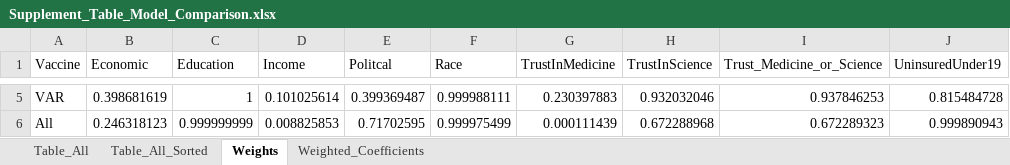
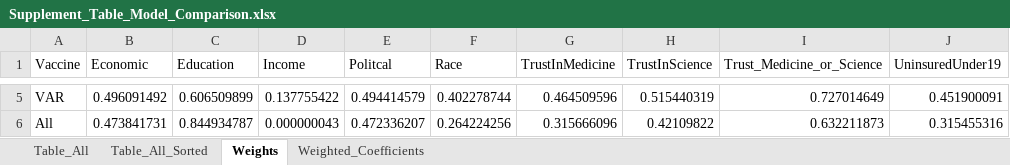
Before and after one commit to WellsRC/US_Childhood_Vaccination, an Excel workbook: Supplement_Table_Model_Comparison.xlsx, sheet Weights, drawn as a sheet; only a part is shown, gaps mark what is left out; values as stored, in another font and other column widths than the file's, no borders; the diff covers the shown part only; the diff names each change by its address in the sheet, - before the commit and + after, or states it on an @@ line.

```diff
--- a/Supplement_Table_Model_Comparison.xlsx (sheet Weights)
+++ b/Supplement_Table_Model_Comparison.xlsx (sheet Weights)
-B5 (Economic): 0.398681619
+B5 (Economic): 0.496091492
-C5 (Education): 1
+C5 (Education): 0.606509899
-D5 (Income): 0.101025614
+D5 (Income): 0.137755422
-E5 (Politcal): 0.399369487
+E5 (Politcal): 0.494414579
-F5 (Race): 0.999988111
+F5 (Race): 0.402278744
-G5 (TrustInMedicine): 0.230397883
+G5 (TrustInMedicine): 0.464509596
-H5 (TrustInScience): 0.932032046
+H5 (TrustInScience): 0.515440319
-I5 (Trust_Medicine_or_Science): 0.937846253
+I5 (Trust_Medicine_or_Science): 0.727014649
-J5 (UninsuredUnder19): 0.815484728
+J5 (UninsuredUnder19): 0.451900091
-B6 (Economic): 0.246318123
+B6 (Economic): 0.473841731
-C6 (Education): 0.999999999
+C6 (Education): 0.844934787
-D6 (Income): 0.008825853
+D6 (Income): 0.000000043
-E6 (Politcal): 0.71702595
+E6 (Politcal): 0.472336207
-F6 (Race): 0.999975499
+F6 (Race): 0.264224256
-G6 (TrustInMedicine): 0.000111439
+G6 (TrustInMedicine): 0.315666096
-H6 (TrustInScience): 0.672288968
+H6 (TrustInScience): 0.42109822
-I6 (Trust_Medicine_or_Science): 0.672289323
+I6 (Trust_Medicine_or_Science): 0.632211873
-J6 (UninsuredUnder19): 0.999890943
+J6 (UninsuredUnder19): 0.315455316
```
Also changed, not shown: 27 edited cells elsewhere in this sheet, sheet Table_All_Sorted, sheet Table_All, sheet Weighted_Coefficients, Spatial_Data/Vaccination_Data/State_Vaccination_Data.xlsx, Tables_Main_Text.xlsx, 46 other files.
